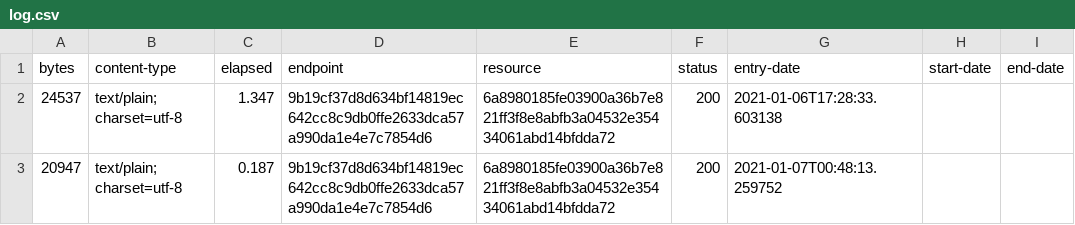
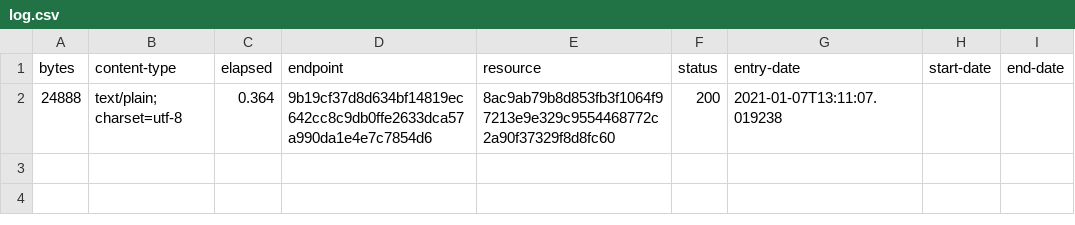
Before and after one commit to digital-land-attic/development-policy-collection, a CSV file: collection/log.csv, drawn as a sheet.

Commit message:
data: remove stale bucks resource

```diff
--- a/collection/log.csv
+++ b/collection/log.csv
@@ -1,3 +1,2 @@
 bytes,content-type,elapsed,endpoint,resource,status,entry-date,start-date,end-date
-24537,text/plain; charset=utf-8,1.347,9b19cf37d8d634bf14819ec642cc8c9db0ffe2633dca57a990da1e4e7c7854d6,6a8980185fe03900a36b7e821ff3f8e8abfb3a04532e35434061abd14bfdda72,200,2021-01-06T17:28:33.603138,,
-20947,text/plain; charset=utf-8,0.187,9b19cf37d8d634bf14819ec642cc8c9db0ffe2633dca57a990da1e4e7c7854d6,6a8980185fe03900a36b7e821ff3f8e8abfb3a04532e35434061abd14bfdda72,200,2021-01-07T00:48:13.259752,,
+24888,text/plain; charset=utf-8,0.364,9b19cf37d8d634bf14819ec642cc8c9db0ffe2633dca57a990da1e4e7c7854d6,8ac9ab79b8d853fb3f1064f97213e9e329c9554468772c2a90f37329f8d8fc60,200,2021-01-07T13:11:07.019238,,
```
Also changed, not shown: collection/resource.csv, 10 other files.
